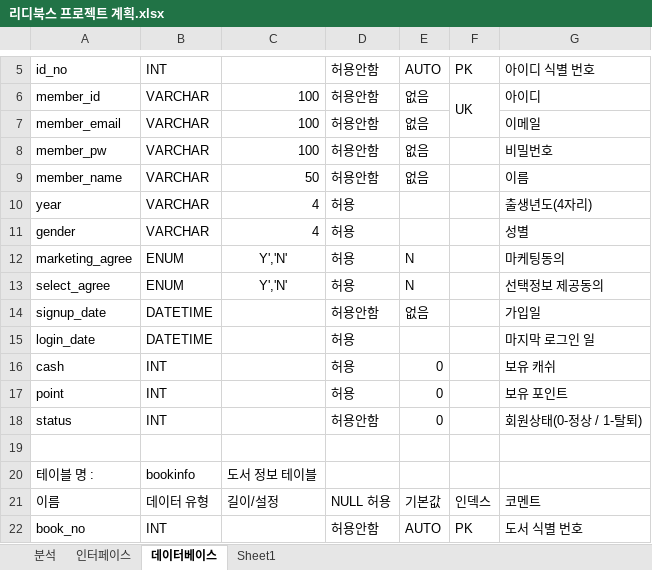
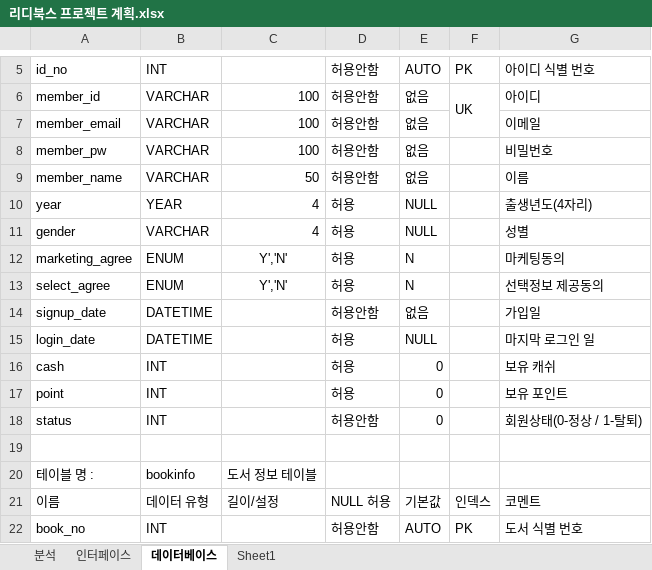
Before and after one commit to ridibooks-project/ridibooks, an Excel workbook: read/리디북스 프로젝트 계획.xlsx, sheet 데이터베이스, drawn as a sheet; only a part is shown, gaps mark what is left out; values as stored, in another font and other column widths than the file's, no borders; the diff names each change by its address in the sheet, - before the commit and + after, or states it on an @@ line.

```diff
--- a/read/리디북스 프로젝트 계획.xlsx (sheet 데이터베이스)
+++ b/read/리디북스 프로젝트 계획.xlsx (sheet 데이터베이스)
-B10: VARCHAR
+B10: YEAR
-E10:E11: (empty)
+E10:E11: NULL
-E15: (empty)
+E15: NULL
```
Also changed, not shown: 16 other files.
